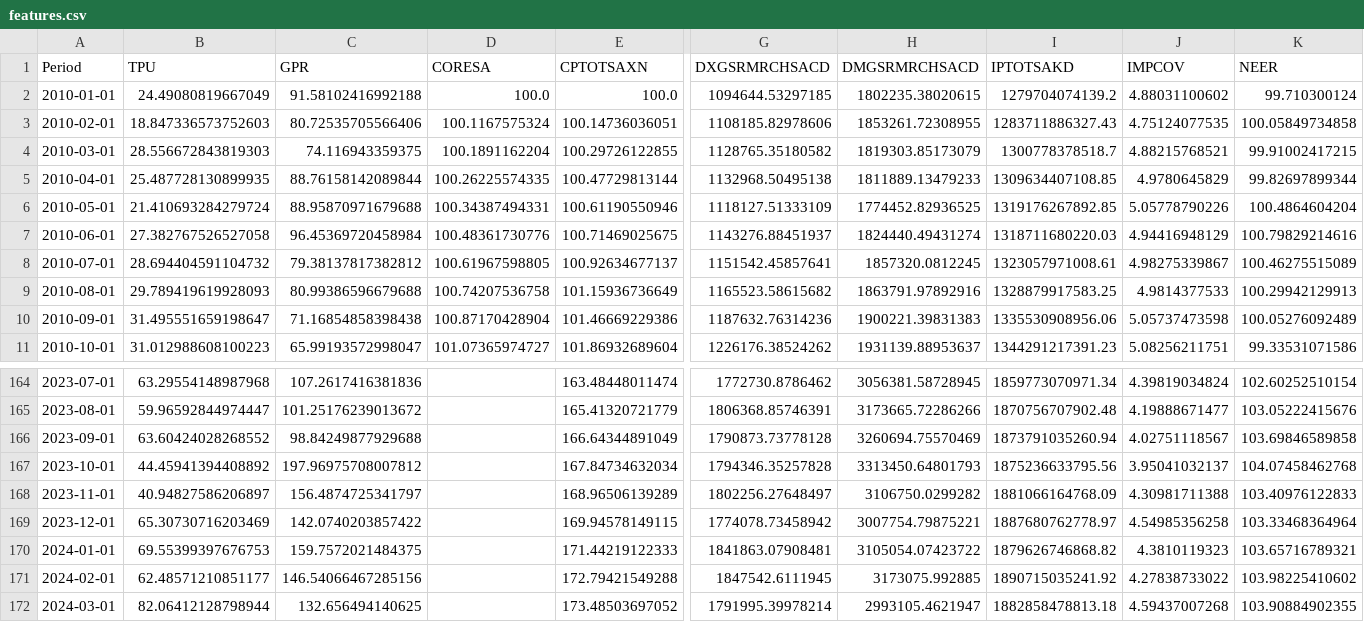
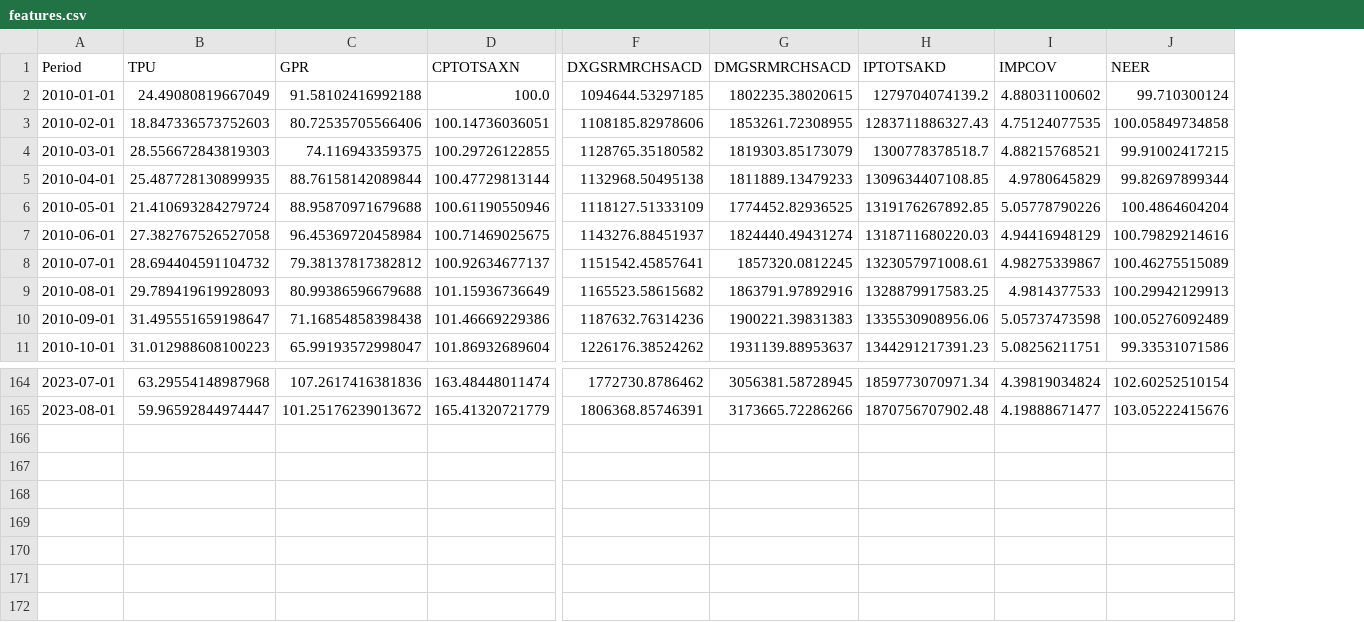
Before and after one commit to Sifan1997/Code_for_thesis, a CSV file: data/processed/features.csv, drawn as a sheet; only a part is shown, gaps mark what is left out; rows hold the shown columns only; the diff names each change by its address in the sheet, - before the commit and + after, or states it on an @@ line.

```diff
--- a/data/processed/features.csv
+++ b/data/processed/features.csv
-column D (CORESA), rows 2-11: 100.0 | 100.1167575324 | 100.1891162204 | 100.26225574335 | 100.34387494331 | 100.48361730776 | 100.61967598805 | 100.74207536758 | 100.87170428904 | 101.07365974727
-row 166: 2023-09-01 | 63.60424028268552 | 98.84249877929688 |  | 166.64344891049 | 1790873.73778128 | 3260694.75570469 | 1873791035260.94 | 4.02751118567 | 103.69846589858
-row 167: 2023-10-01 | 44.45941394408892 | 197.96975708007812 |  | 167.84734632034 | 1794346.35257828 | 3313450.64801793 | 1875236633795.56 | 3.95041032137 | 104.07458462768
-row 168: 2023-11-01 | 40.94827586206897 | 156.4874725341797 |  | 168.96506139289 | 1802256.27648497 | 3106750.0299282 | 1881066164768.09 | 4.30981711388 | 103.40976122833
-row 169: 2023-12-01 | 65.30730716203469 | 142.0740203857422 |  | 169.94578149115 | 1774078.73458942 | 3007754.79875221 | 1887680762778.97 | 4.54985356258 | 103.33468364964
-row 170: 2024-01-01 | 69.55399397676753 | 159.7572021484375 |  | 171.44219122333 | 1841863.07908481 | 3105054.07423722 | 1879626746868.82 | 4.3810119323 | 103.65716789321
-row 171: 2024-02-01 | 62.48571210851177 | 146.54066467285156 |  | 172.79421549288 | 1847542.6111945 | 3173075.992885 | 1890715035241.92 | 4.27838733022 | 103.98225410602
-row 172: 2024-03-01 | 82.06412128798944 | 132.656494140625 |  | 173.48503697052 | 1791995.39978214 | 2993105.4621947 | 1882858478813.18 | 4.59437007268 | 103.90884902355
```
Also changed, not shown: data/processed/etf_price.csv, 27 other files.
